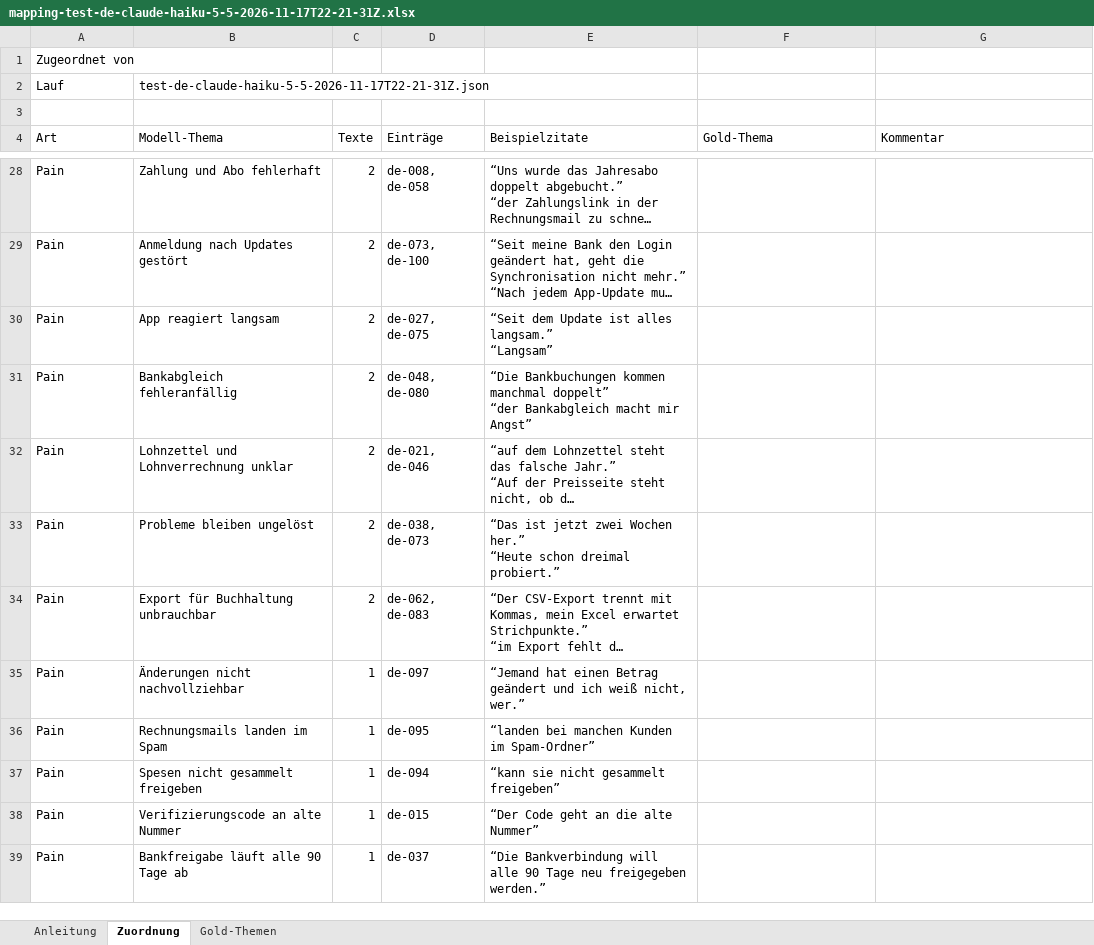
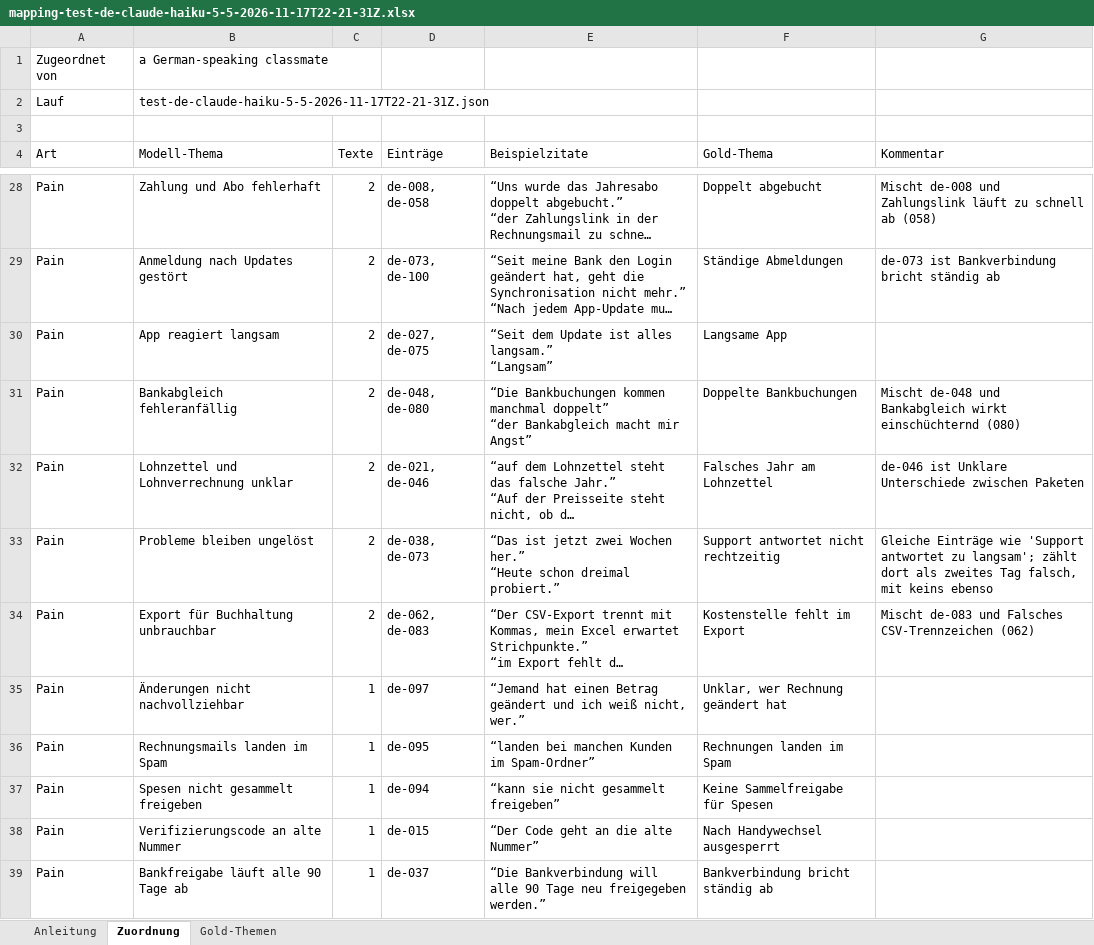
Before and after one commit to akojif/painfold, an Excel workbook: data/eval/analysis/mapping-test-de-claude-haiku-5-5-2026-11-17T22-21-31Z.xlsx, sheet Zuordnung, drawn as a sheet; only a part is shown, gaps mark what is left out; long unchanged cells end in …; values as stored, in another font and other column widths than the file's, no borders; the diff covers the shown part only; the diff names each change by its address in the sheet, - before the commit and + after, or states it on an @@ line.

```diff
--- a/data/eval/analysis/mapping-test-de-claude-haiku-5-5-2026-11-17T22-21-31Z.xlsx (sheet Zuordnung)
+++ b/data/eval/analysis/mapping-test-de-claude-haiku-5-5-2026-11-17T22-21-31Z.xlsx (sheet Zuordnung)
-B1 (Modell-Thema): (empty)
+B1 (Modell-Thema): a German-speaking classmate
-F28 (Gold-Thema): (empty)
+F28 (Gold-Thema): Doppelt abgebucht
-G28 (Kommentar): (empty)
+G28 (Kommentar): Mischt de-008 und Zahlungslink läuft zu schnell ab (058)
-F29 (Gold-Thema): (empty)
+F29 (Gold-Thema): Ständige Abmeldungen
-G29 (Kommentar): (empty)
+G29 (Kommentar): de-073 ist Bankverbindung bricht ständig ab
-F30 (Gold-Thema): (empty)
+F30 (Gold-Thema): Langsame App
-F31 (Gold-Thema): (empty)
+F31 (Gold-Thema): Doppelte Bankbuchungen
-G31 (Kommentar): (empty)
+G31 (Kommentar): Mischt de-048 und Bankabgleich wirkt einschüchternd (080)
-F32 (Gold-Thema): (empty)
+F32 (Gold-Thema): Falsches Jahr am Lohnzettel
-G32 (Kommentar): (empty)
+G32 (Kommentar): de-046 ist Unklare Unterschiede zwischen Paketen
-F33 (Gold-Thema): (empty)
+F33 (Gold-Thema): Support antwortet nicht rechtzeitig
-G33 (Kommentar): (empty)
+G33 (Kommentar): Gleiche Einträge wie 'Support antwortet zu langsam'; zählt dort als zweites Tag falsch, mit keins ebenso
-F34 (Gold-Thema): (empty)
+F34 (Gold-Thema): Kostenstelle fehlt im Export
-G34 (Kommentar): (empty)
+G34 (Kommentar): Mischt de-083 und Falsches CSV-Trennzeichen (062)
-F35 (Gold-Thema): (empty)
+F35 (Gold-Thema): Unklar, wer Rechnung geändert hat
-F36 (Gold-Thema): (empty)
+F36 (Gold-Thema): Rechnungen landen im Spam
-F37 (Gold-Thema): (empty)
+F37 (Gold-Thema): Keine Sammelfreigabe für Spesen
-F38 (Gold-Thema): (empty)
+F38 (Gold-Thema): Nach Handywechsel ausgesperrt
-F39 (Gold-Thema): (empty)
+F39 (Gold-Thema): Bankverbindung bricht ständig ab
```
Also changed, not shown: 72 edited cells elsewhere in this sheet, data/eval/analysis/mapping-test-en-claude-haiku-5-5-2026-11-17T22-20-37Z.xlsx, 5 other files.
